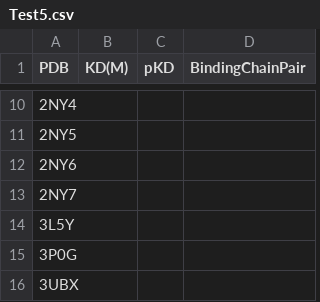
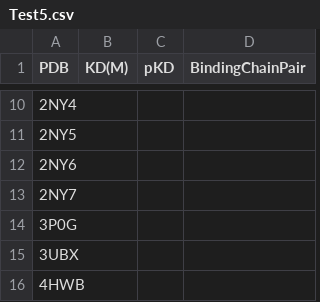
Before and after one commit to Boseong-K/HIPIT_Affinity, a CSV file: Datasets/Test5/Test5.csv, drawn as a sheet; only a part is shown, gaps mark what is left out; the shorter side is filled out with more unchanged rows; the diff names each change by its address in the sheet, - before the commit and + after, or states it on an @@ line.

Commit message:
Update Test5.csv

```diff
--- a/Datasets/Test5/Test5.csv
+++ b/Datasets/Test5/Test5.csv
-row 14: 3L5Y
```
